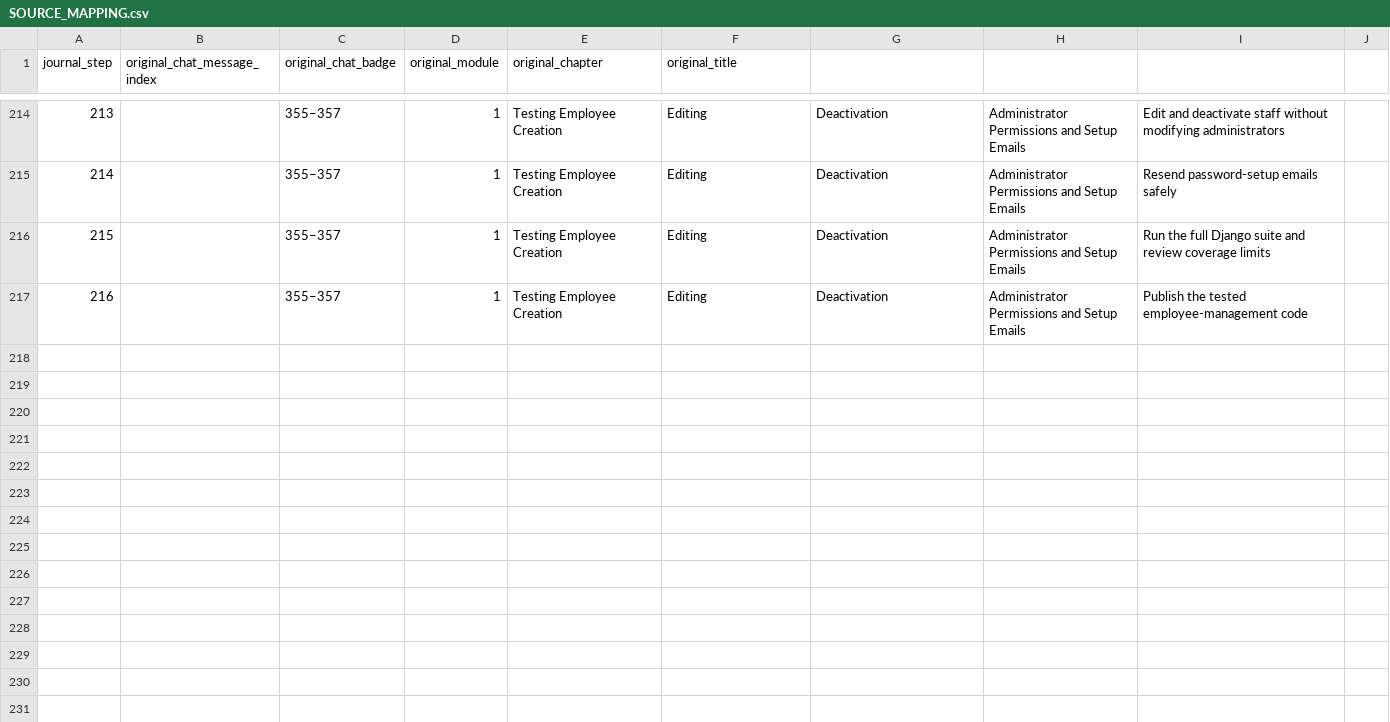
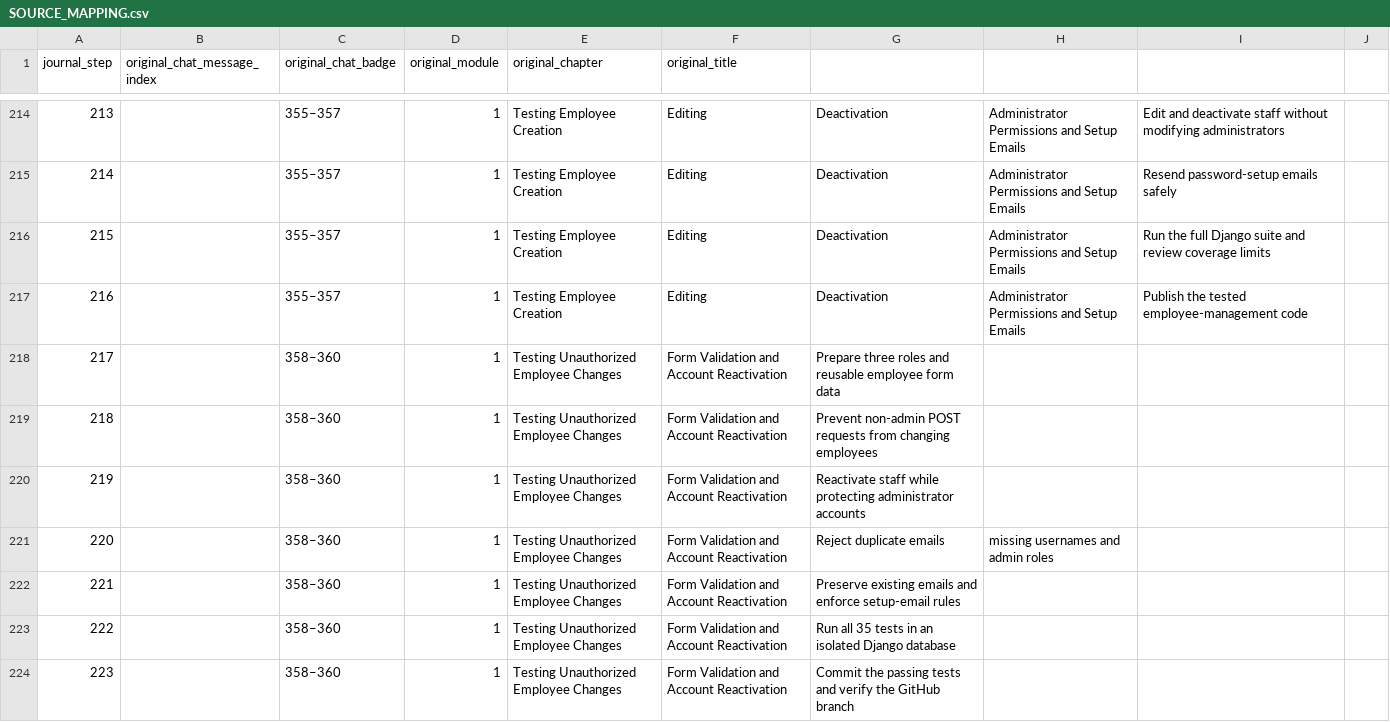
Before and after one commit to mehreen-7547/inventory-development-journal, a CSV file: SOURCE_MAPPING.csv, drawn as a sheet; only a part is shown, gaps mark what is left out.

Commit message:
Document chapter 22 employee permission and validation tests (steps 217-223)

```diff
--- a/SOURCE_MAPPING.csv
+++ b/SOURCE_MAPPING.csv
@@ -217 +217,8 @@ journal_step,original_chat_message_index,original_chat_badge,original_module,ori
 216,,355–357,1,Testing Employee Creation, Editing, Deactivation, Administrator Permissions and Setup Emails,Publish the tested employee-management code
+217,,358–360,1,Testing Unauthorized Employee Changes, Form Validation and Account Reactivation,Prepare three roles and reusable employee form data
+218,,358–360,1,Testing Unauthorized Employee Changes, Form Validation and Account Reactivation,Prevent non-admin POST requests from changing employees
+219,,358–360,1,Testing Unauthorized Employee Changes, Form Validation and Account Reactivation,Reactivate staff while protecting administrator accounts
+220,,358–360,1,Testing Unauthorized Employee Changes, Form Validation and Account Reactivation,Reject duplicate emails, missing usernames and admin roles
+221,,358–360,1,Testing Unauthorized Employee Changes, Form Validation and Account Reactivation,Preserve existing emails and enforce setup-email rules
+222,,358–360,1,Testing Unauthorized Employee Changes, Form Validation and Account Reactivation,Run all 35 tests in an isolated Django database
+223,,358–360,1,Testing Unauthorized Employee Changes, Form Validation and Account Reactivation,Commit the passing tests and verify the GitHub branch
```
Also changed, not shown: 3 other files.
